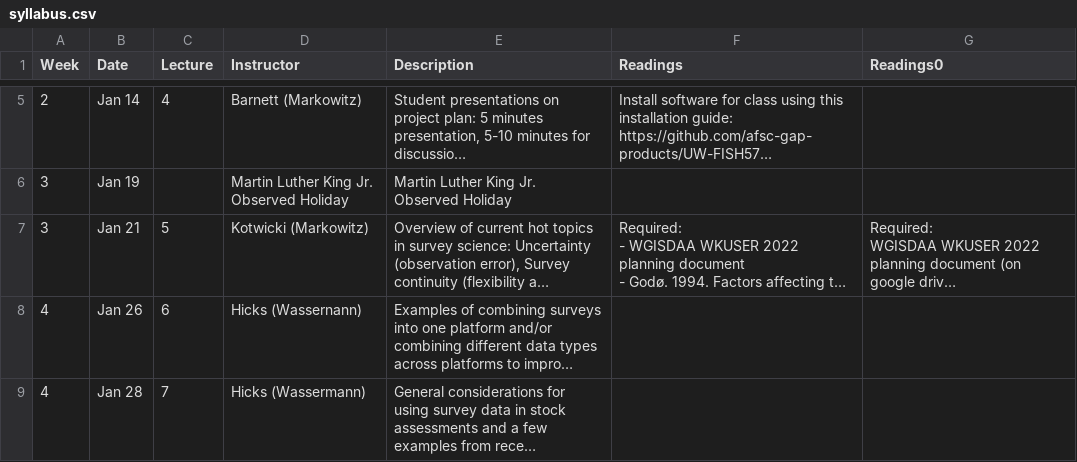
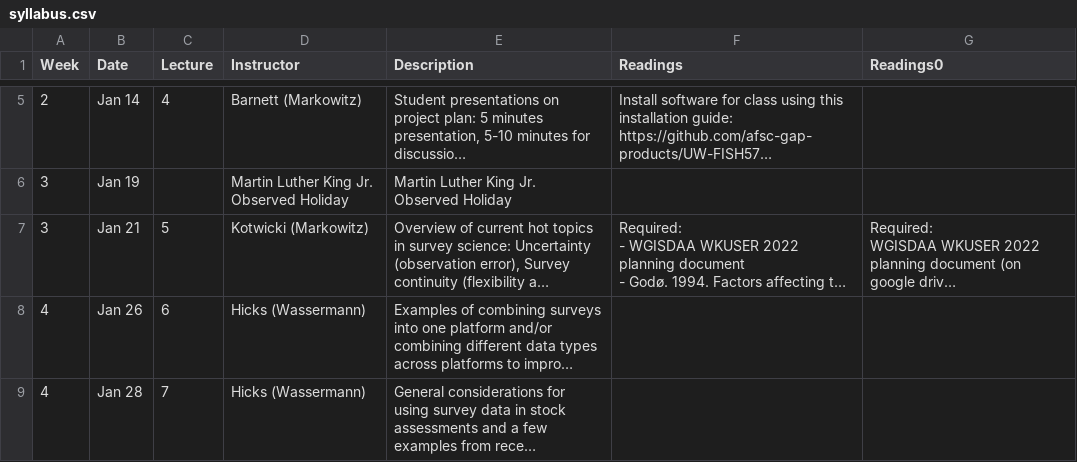
Before and after one commit to afsc-gap-products/UW-FISH572, a CSV file: content/syllabus.csv, drawn as a sheet; only a part is shown, gaps mark what is left out; long unchanged cells end in …; the diff covers the shown part only; the diff names each change by its address in the sheet, - before the commit and + after, or states it on an @@ line.

Commit message:
Update syllabus.csv

```diff
--- a/content/syllabus.csv
+++ b/content/syllabus.csv
-D8 (Instructor): Hicks (Wassernann)
+D8 (Instructor): Hicks (Wassermann)
```
Also changed, not shown: 2 edited cells elsewhere in this file.
